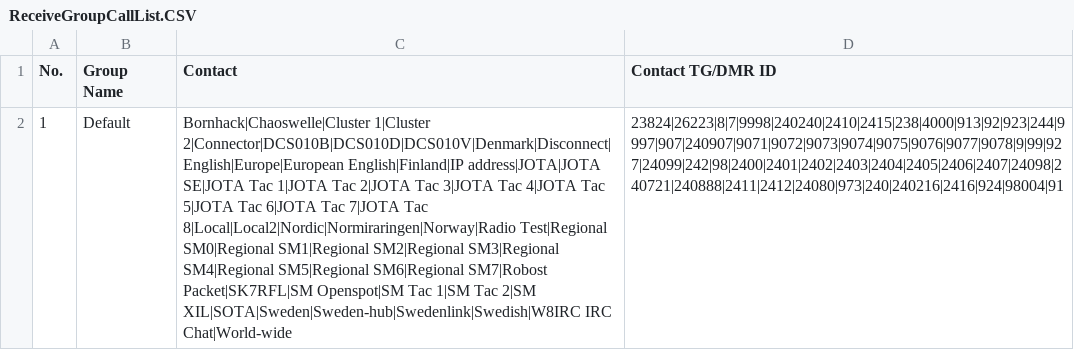
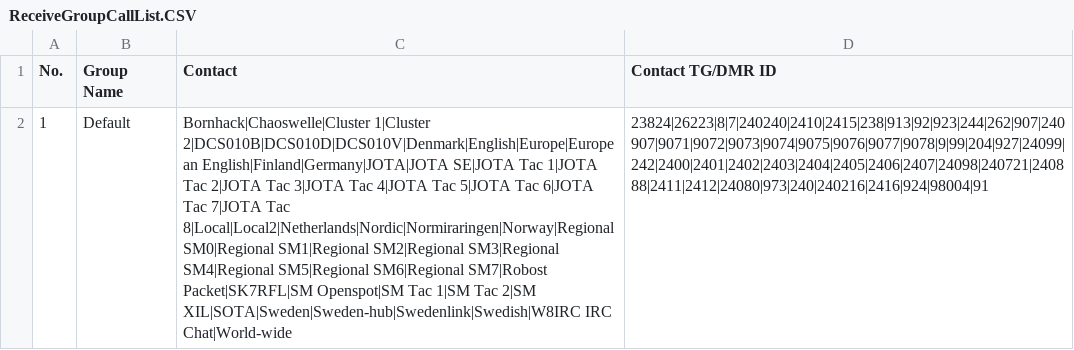
Before and after one commit to sm0rgm/at-d878uv, a CSV file: ReceiveGroupCallList.CSV, drawn as a sheet; the diff names each change by its address in the sheet, - before the commit and + after, or states it on an @@ line.

Commit message:
Uppdaterat för CPS 3.07

```diff
--- a/ReceiveGroupCallList.CSV
+++ b/ReceiveGroupCallList.CSV
-C2 (Contact): Bornhack|Chaoswelle|Cluster 1|Cluster 2|Connector|DCS010B|DCS010D|DCS010V|Denmark|Disconnect|English|Europe|European English|Finland|IP address|JOTA|JOTA SE|JOTA Tac 1|JOTA Tac 2|JOTA Tac 3|JOTA Tac 4|JOTA Tac 5|JOTA Tac 6|JOTA Tac 7|JOTA Tac 8|Local|Local2|Nordic|Normiraringen|Norway|Radio Test|Regional SM0|Regional SM1|Regional…
+C2 (Contact): Bornhack|Chaoswelle|Cluster 1|Cluster 2|DCS010B|DCS010D|DCS010V|Denmark|English|Europe|European English|Finland|Germany|JOTA|JOTA SE|JOTA Tac 1|JOTA Tac 2|JOTA Tac 3|JOTA Tac 4|JOTA Tac 5|JOTA Tac 6|JOTA Tac 7|JOTA Tac 8|Local|Local2|Netherlands|Nordic|Normiraringen|Norway|Regional SM0|Regional SM1|Regional…
-D2 (Contact TG/DMR ID): 23824|26223|8|7|9998|240240|2410|2415|238|4000|913|92|923|244|9997|907|240907|9071|9072|9073|9074|9075|9076|9077|9078|9|99|927|24099|242|98|2400|2401|2402|2403|2404|2405|2406|2407|24098|240721|240888|2411|2412|24080|973|240|240216|2416|924|98004|91
+D2 (Contact TG/DMR ID): 23824|26223|8|7|240240|2410|2415|238|913|92|923|244|262|907|240907|9071|9072|9073|9074|9075|9076|9077|9078|9|99|204|927|24099|242|2400|2401|2402|2403|2404|2405|2406|2407|24098|240721|240888|2411|2412|24080|973|240|240216|2416|924|98004|91
```
